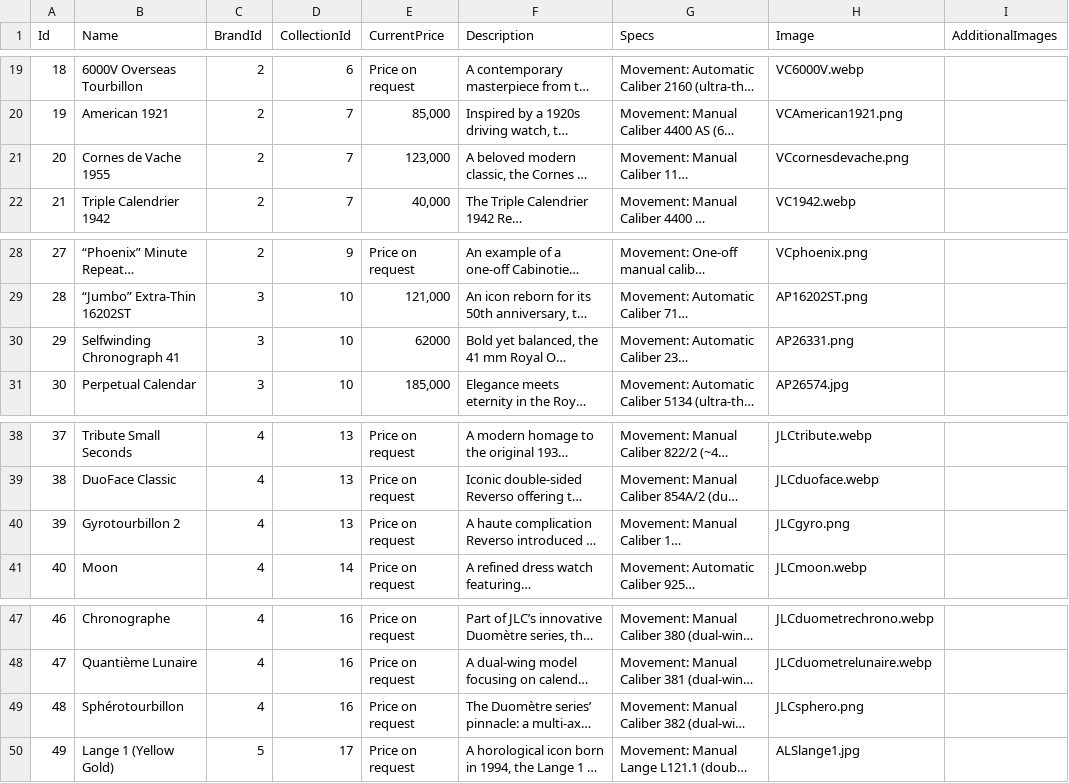
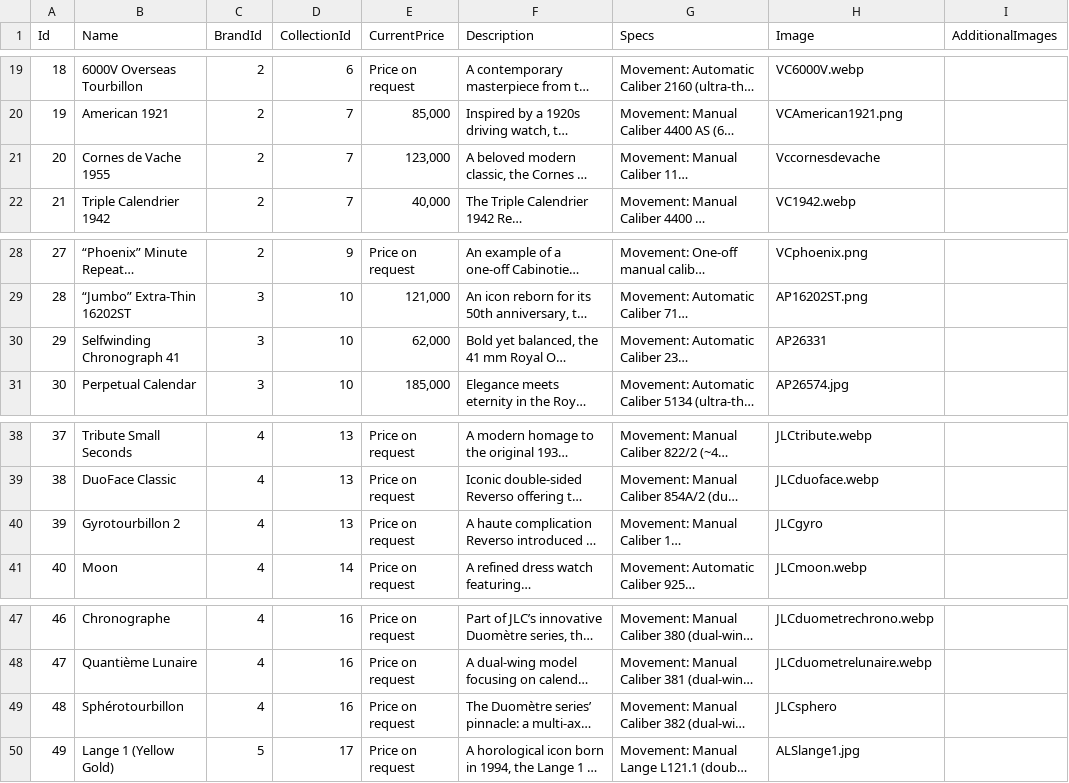
Before and after one commit to hoanganhismeee/Tourbillon, a CSV file: backend/Data/watches.csv, drawn as a sheet; only a part is shown, gaps mark what is left out; long unchanged cells end in …; the diff names each change by its address in the sheet, - before the commit and + after, or states it on an @@ line.

Commit message:
Fixing how images are loads for scalable

```diff
--- a/backend/Data/watches.csv
+++ b/backend/Data/watches.csv
-H21 (Image): VCcornesdevache.png
+H21 (Image): Vccornesdevache
-E30 (CurrentPrice): 62000
+E30 (CurrentPrice): 62,000
-H30 (Image): AP26331.png
+H30 (Image): AP26331
-H40 (Image): JLCgyro.png
+H40 (Image): JLCgyro
-H49 (Image): JLCsphero.png
+H49 (Image): JLCsphero
```
Also changed, not shown: 3 other files.
